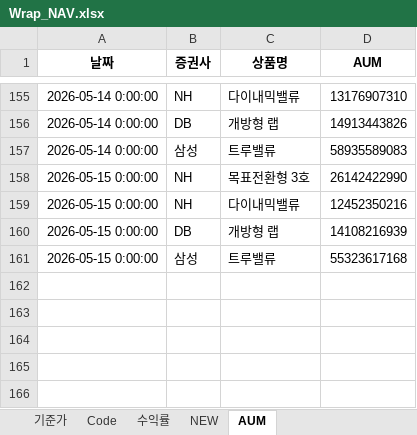
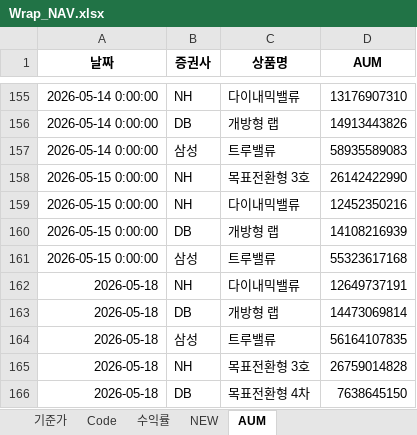
Before and after one commit to sisyphe10/Antigravity_Market_Dashboard, an Excel workbook: Wrap_NAV.xlsx, sheet AUM, drawn as a sheet; only a part is shown, gaps mark what is left out; values as stored, in another font and other column widths than the file's, no borders; the diff names each change by its address in the sheet, - before the commit and + after, or states it on an @@ line.

Commit message:
update: Wrap_NAV.xlsx (2026-05-19 09:21)

```diff
--- a/Wrap_NAV.xlsx (sheet AUM)
+++ b/Wrap_NAV.xlsx (sheet AUM)
+row 162: 2026-05-18 | NH | 다이내믹밸류 | 12649737191
+row 163: 2026-05-18 | DB | 개방형 랩 | 14473069814
+row 164: 2026-05-18 | 삼성 | 트루밸류 | 56164107835
+row 165: 2026-05-18 | NH | 목표전환형 3호 | 26759014828
+row 166: 2026-05-18 | DB | 목표전환형 4차 | 7638645150
```
